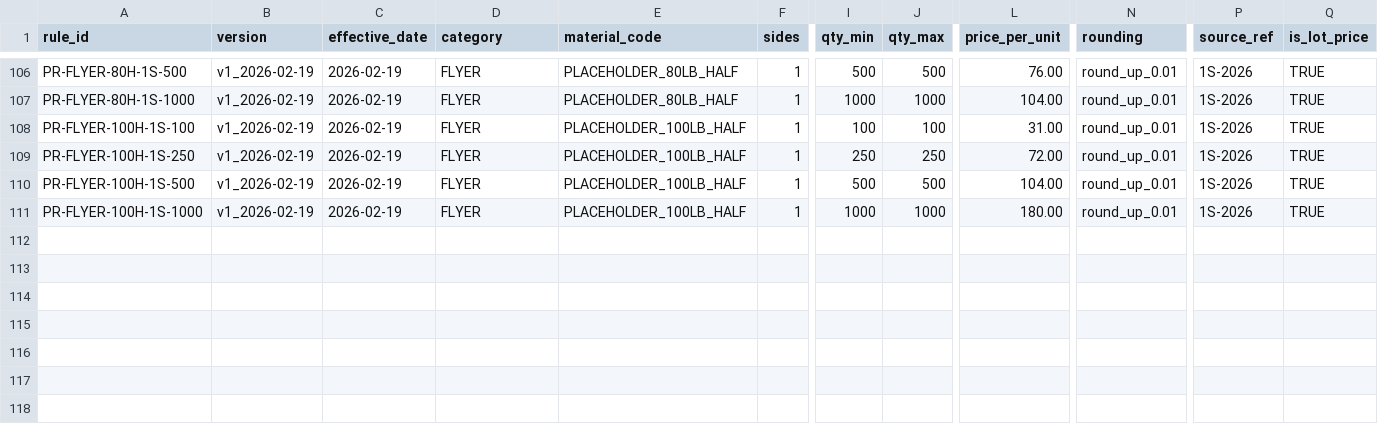
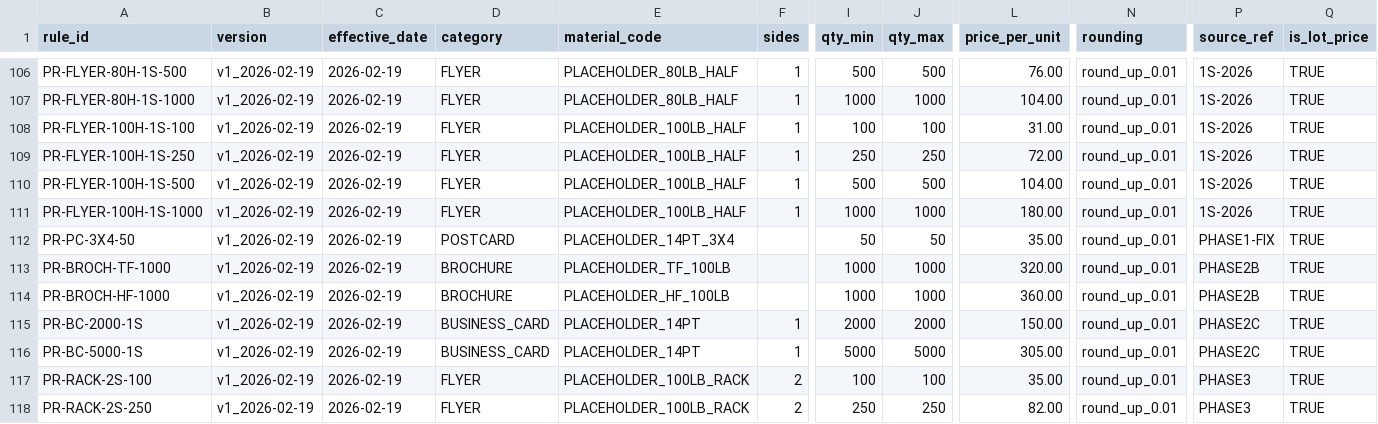
Before and after one commit to tubby124/truecolor-estimator, a CSV file: data/tables/pricing_rules.v1.csv, drawn as a sheet; only a part is shown, gaps mark what is left out; rows hold the shown columns only; the diff covers the shown part only; the diff names each change by its address in the sheet, - before the commit and + after, or states it on an @@ line.

```diff
--- a/data/tables/pricing_rules.v1.csv
+++ b/data/tables/pricing_rules.v1.csv
+row 112: PR-PC-3X4-50 | v1_2026-02-19 | 2026-02-19 | POSTCARD | PLACEHOLDER_14PT_3X4 |  | 50 | 50 | 35.00 | round_up_0.01 | PHASE1-FIX | TRUE
+row 113: PR-BROCH-TF-1000 | v1_2026-02-19 | 2026-02-19 | BROCHURE | PLACEHOLDER_TF_100LB |  | 1000 | 1000 | 320.00 | round_up_0.01 | PHASE2B | TRUE
+row 114: PR-BROCH-HF-1000 | v1_2026-02-19 | 2026-02-19 | BROCHURE | PLACEHOLDER_HF_100LB |  | 1000 | 1000 | 360.00 | round_up_0.01 | PHASE2B | TRUE
+row 115: PR-BC-2000-1S | v1_2026-02-19 | 2026-02-19 | BUSINESS_CARD | PLACEHOLDER_14PT | 1 | 2000 | 2000 | 150.00 | round_up_0.01 | PHASE2C | TRUE
+row 116: PR-BC-5000-1S | v1_2026-02-19 | 2026-02-19 | BUSINESS_CARD | PLACEHOLDER_14PT | 1 | 5000 | 5000 | 305.00 | round_up_0.01 | PHASE2C | TRUE
+row 117: PR-RACK-2S-100 | v1_2026-02-19 | 2026-02-19 | FLYER | PLACEHOLDER_100LB_RACK | 2 | 100 | 100 | 35.00 | round_up_0.01 | PHASE3 | TRUE
+row 118: PR-RACK-2S-250 | v1_2026-02-19 | 2026-02-19 | FLYER | PLACEHOLDER_100LB_RACK | 2 | 250 | 250 | 82.00 | round_up_0.01 | PHASE3 | TRUE
```
Also changed, not shown: 7 added rows, 1 removed row and 13 edited cells elsewhere in this file, data/tables/products.v1.csv, 8 other files.
